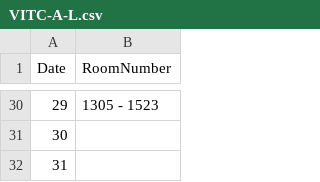
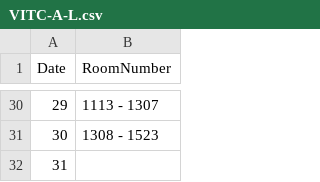
Before and after one commit to Kanishka-Developer/unmessify, a CSV file: csv/VITC-A-L.csv, drawn as a sheet; only a part is shown, gaps mark what is left out; the diff covers the shown part only.

```diff
--- a/csv/VITC-A-L.csv
+++ b/csv/VITC-A-L.csv
@@ -30,3 +30,3 @@ Date,RoomNumber
-29,1305 - 1523
-30,
+29,1113 - 1307
+30,1308 - 1523
 31,
```
Also changed, not shown: 25 edited cells elsewhere in this file.
